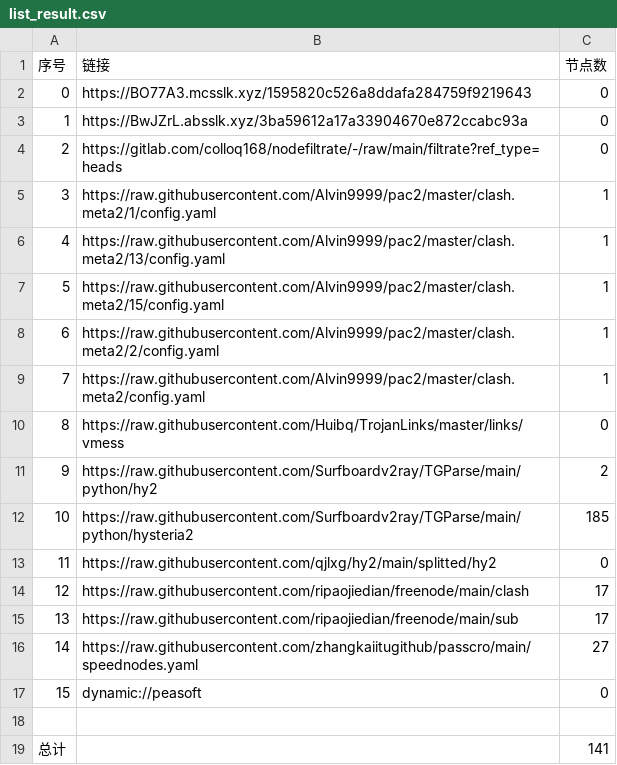
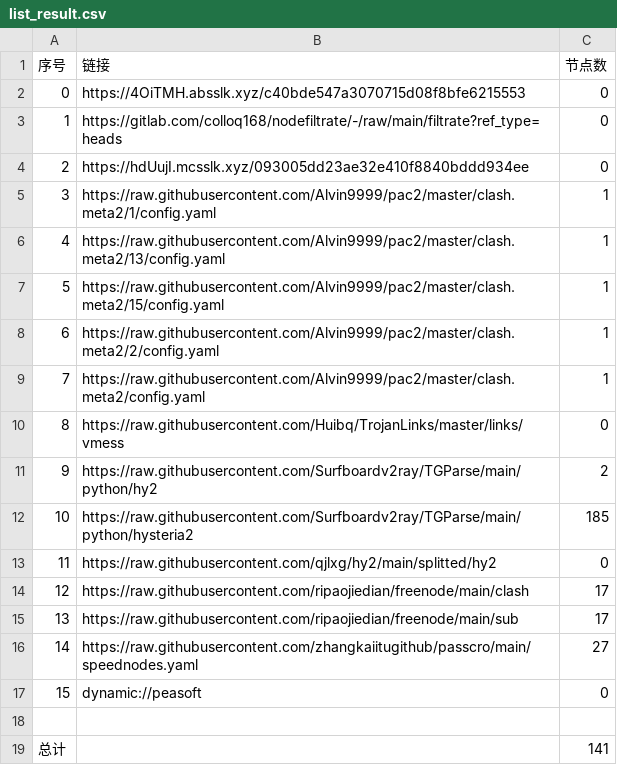
Before and after one commit to aquace/-dl, a CSV file: list_result.csv, drawn as a sheet.

```diff
--- a/list_result.csv
+++ b/list_result.csv
@@ -1,5 +1,5 @@
 序号,链接,节点数
-0,https://BO77A3.mcsslk.xyz/1595820c526a8ddafa284759f9219643,0
-1,https://BwJZrL.absslk.xyz/3ba59612a17a33904670e872ccabc93a,0
-2,https://gitlab.com/colloq168/nodefiltrate/-/raw/main/filtrate?ref_type=heads,0
+0,https://4OiTMH.absslk.xyz/c40bde547a3070715d08f8bfe6215553,0
+1,https://gitlab.com/colloq168/nodefiltrate/-/raw/main/filtrate?ref_type=heads,0
+2,https://hdUujI.mcsslk.xyz/093005dd23ae32e410f8840bddd934ee,0
 3,https://raw.githubusercontent.com/Alvin9999/pac2/master/clash.meta2/1/config.yaml,1
```
Also changed, not shown: 3 other files.
